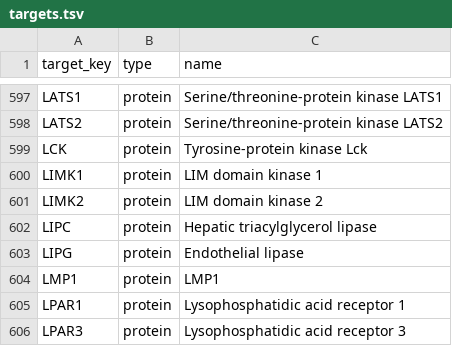
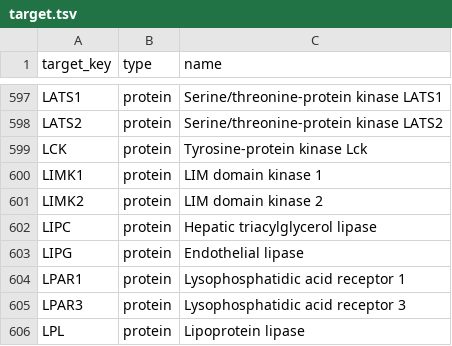
Before and after one commit to SCHMM-MelMar/Summer-School-2026, a TSV file: dataset/target.tsv (was dataset/targets.tsv), drawn as a sheet; only a part is shown, gaps mark what is left out; the shorter side is filled out with more unchanged rows; the diff names each change by its address in the sheet, - before the commit and + after, or states it on an @@ line.

```diff
--- a/dataset/targets.tsv
+++ b/dataset/target.tsv
-row 604: LMP1 | protein | LMP1
```
Also changed, not shown: dataset/bioactivity.tsv, dataset/uniprot.tsv.
